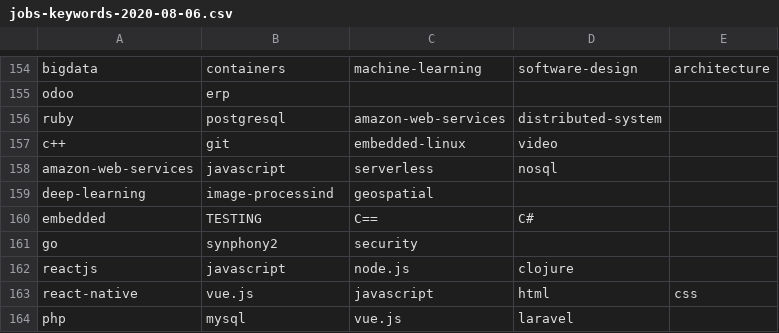
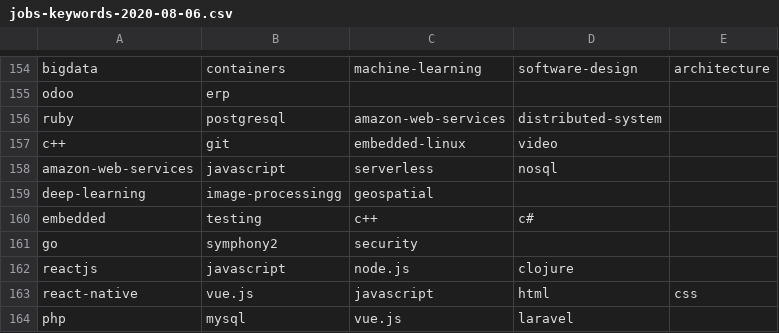
Before and after one commit to schmouk/PythonOpenSourceProject, a CSV file: SubProjects/JobsAnalysis/data/jobs-keywords-2020-08-06.csv, drawn as a sheet; only a part is shown, gaps mark what is left out; the diff covers the shown part only.

Commit message:
#5-Fix typos in jobs keywords collection
`.csv` data file typos are now fixed.

```diff
--- a/SubProjects/JobsAnalysis/data/jobs-keywords-2020-08-06.csv
+++ b/SubProjects/JobsAnalysis/data/jobs-keywords-2020-08-06.csv
@@ -158,5 +158,5 @@ c++;git;embedded-linux;video;
 amazon-web-services;javascript;serverless;nosql;
-deep-learning;image-processind;geospatial;;
-embedded;TESTING;C==;C#;
-go;synphony2;security;;
+deep-learning;image-processingg;geospatial;;
+embedded;testing;c++;c#;
+go;symphony2;security;;
 reactjs;javascript;node.js;clojure;
```
Also changed, not shown: 13 edited cells elsewhere in this file.
